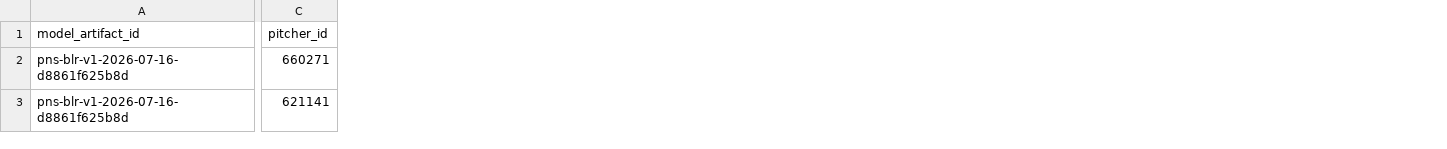
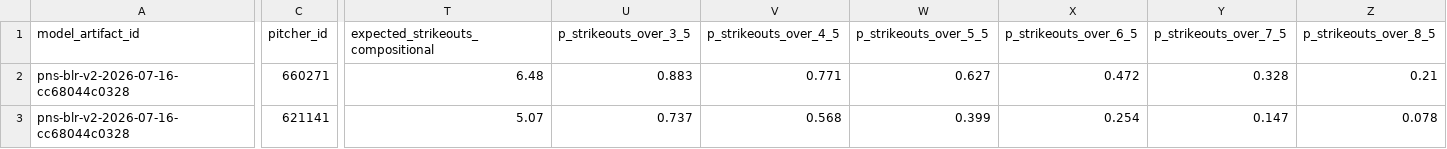
Before and after one commit to mattymitch499-sketch/pitcher-next-start, a CSV file: outputs/predictions.csv, drawn as a sheet; only a part is shown, gaps mark what is left out; the diff covers the shown part only; the diff names each change by its address in the sheet, - before the commit and + after, or states it on an @@ line.

Commit message:
Add paper trading system with Kalshi integration and fix live-data bugs

```diff
--- a/outputs/predictions.csv
+++ b/outputs/predictions.csv
+column T, rows 1-3: expected_strikeouts_compositional | 6.48 | 5.07
+column U (p_strikeouts_over_3_5), rows 2-3: 0.883 | 0.737
+column V (p_strikeouts_over_4_5), rows 2-3: 0.771 | 0.568
+column W (p_strikeouts_over_5_5), rows 2-3: 0.627 | 0.399
+column X (p_strikeouts_over_6_5), rows 2-3: 0.472 | 0.254
+column Y (p_strikeouts_over_7_5), rows 2-3: 0.328 | 0.147
+column Z (p_strikeouts_over_8_5), rows 2-3: 0.21 | 0.078
-A2:A3 (model_artifact_id): pns-blr-v1-2026-07-16-d8861f625b8d
+A2:A3 (model_artifact_id): pns-blr-v2-2026-07-16-cc68044c0328
```
Also changed, not shown: 9 edited cells elsewhere in this file, 22 other files.
